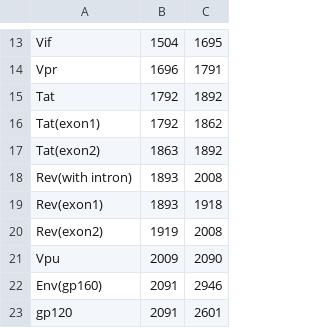
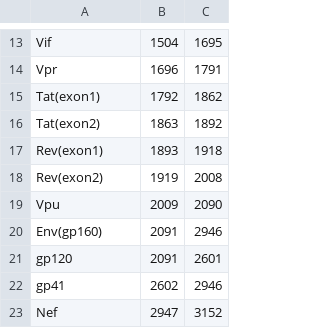
Before and after one commit to PoonLab/Poplars, a CSV file: poplars/ref_genomes/K03455_protein_coordinates.csv, drawn as a sheet; only a part is shown, gaps mark what is left out; the shorter side is filled out with more unchanged rows; the diff names each change by its address in the sheet, - before the commit and + after, or states it on an @@ line.

```diff
--- a/poplars/ref_genomes/K03455_protein_coordinates.csv
+++ b/poplars/ref_genomes/K03455_protein_coordinates.csv
-row 15: Tat | 1792 | 1892
-row 18: Rev(with intron) | 1893 | 2008
```
Also changed, not shown: poplars/ref_genomes/K03455_genome_coordinates.csv, poplars/ref_genomes/M33262_genome_coordinates.csv, 8 other files.
